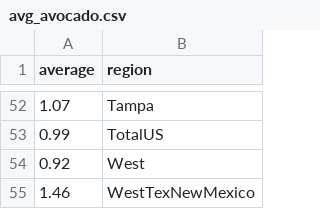
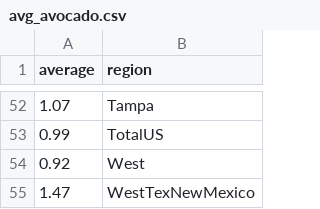
Before and after one commit to WKO8/DataScience-AvocadoSale, a CSV file: csv/avg_avocado.csv, drawn as a sheet; only a part is shown, gaps mark what is left out; the diff names each change by its address in the sheet, - before the commit and + after, or states it on an @@ line.

```diff
--- a/csv/avg_avocado.csv
+++ b/csv/avg_avocado.csv
-A55 (average): 1.46
+A55 (average): 1.47
```
Also changed, not shown: 9 other files.
